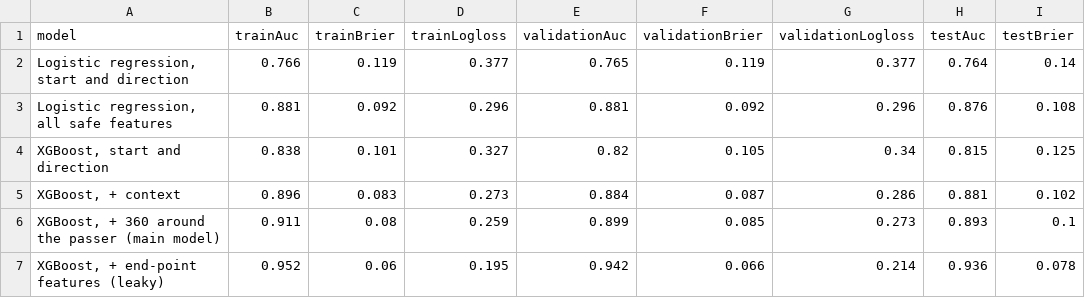
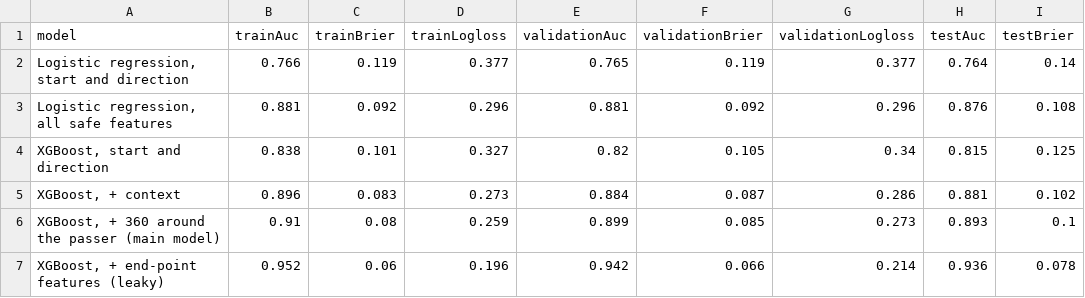
Before and after one commit to darpan-chapagain/goal-pass-predictor, a CSV file: outputs/pass_results.csv, drawn as a sheet; only a part is shown; the diff names each change by its address in the sheet, - before the commit and + after, or states it on an @@ line.

```diff
--- a/outputs/pass_results.csv
+++ b/outputs/pass_results.csv
-B6 (trainAuc): 0.911
+B6 (trainAuc): 0.91
-D7 (trainLogloss): 0.195
+D7 (trainLogloss): 0.196
```
Also changed, not shown: outputs/team_cards.csv, outputs/team_prediction_test.csv, 13 other files.
